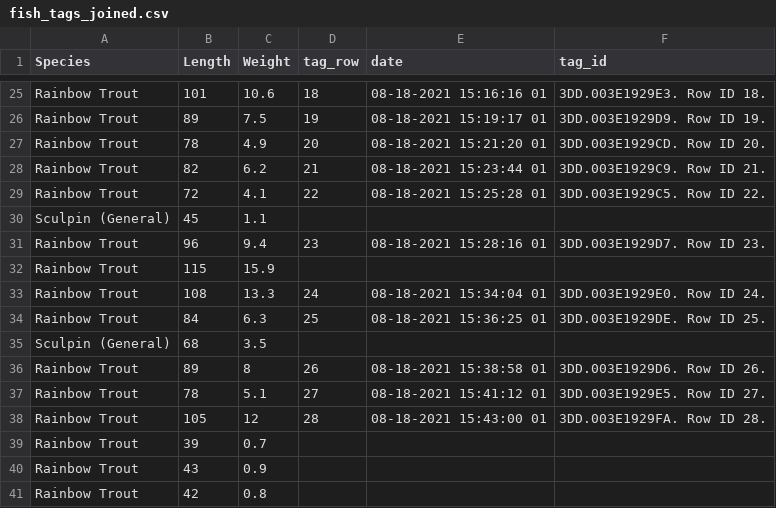
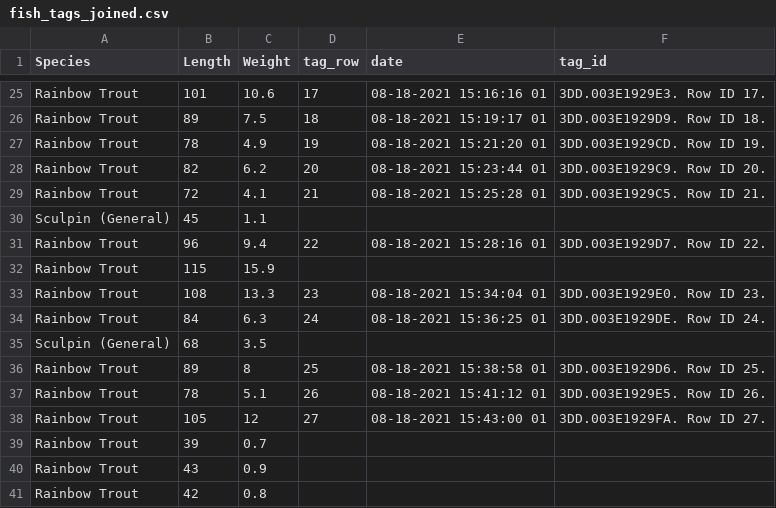
Before and after one commit to NewGraphEnvironment/fish_passage_peace_2022_reporting, a CSV file: data/dff/fish_tags_joined.csv, drawn as a sheet; only a part is shown, gaps mark what is left out; the diff covers the shown part only; the diff names each change by its address in the sheet, - before the commit and + after, or states it on an @@ line.

```diff
--- a/data/dff/fish_tags_joined.csv
+++ b/data/dff/fish_tags_joined.csv
-D25 (tag_row): 18
+D25 (tag_row): 17
-F25 (tag_id): 3DD.003E1929E3. Row ID 18.
+F25 (tag_id): 3DD.003E1929E3. Row ID 17.
-D26 (tag_row): 19
+D26 (tag_row): 18
-F26 (tag_id): 3DD.003E1929D9. Row ID 19.
+F26 (tag_id): 3DD.003E1929D9. Row ID 18.
-D27 (tag_row): 20
+D27 (tag_row): 19
-F27 (tag_id): 3DD.003E1929CD. Row ID 20.
+F27 (tag_id): 3DD.003E1929CD. Row ID 19.
-D28 (tag_row): 21
+D28 (tag_row): 20
-F28 (tag_id): 3DD.003E1929C9. Row ID 21.
+F28 (tag_id): 3DD.003E1929C9. Row ID 20.
-D29 (tag_row): 22
+D29 (tag_row): 21
-F29 (tag_id): 3DD.003E1929C5. Row ID 22.
+F29 (tag_id): 3DD.003E1929C5. Row ID 21.
-D31 (tag_row): 23
+D31 (tag_row): 22
-F31 (tag_id): 3DD.003E1929D7. Row ID 23.
+F31 (tag_id): 3DD.003E1929D7. Row ID 22.
-D33 (tag_row): 24
+D33 (tag_row): 23
-F33 (tag_id): 3DD.003E1929E0. Row ID 24.
+F33 (tag_id): 3DD.003E1929E0. Row ID 23.
-D34 (tag_row): 25
+D34 (tag_row): 24
-F34 (tag_id): 3DD.003E1929DE. Row ID 25.
+F34 (tag_id): 3DD.003E1929DE. Row ID 24.
-D36 (tag_row): 26
+D36 (tag_row): 25
-F36 (tag_id): 3DD.003E1929D6. Row ID 26.
+F36 (tag_id): 3DD.003E1929D6. Row ID 25.
-D37 (tag_row): 27
+D37 (tag_row): 26
-F37 (tag_id): 3DD.003E1929E5. Row ID 27.
+F37 (tag_id): 3DD.003E1929E5. Row ID 26.
-D38 (tag_row): 28
+D38 (tag_row): 27
-F38 (tag_id): 3DD.003E1929FA. Row ID 28.
+F38 (tag_id): 3DD.003E1929FA. Row ID 27.
```
Also changed, not shown: 54 edited cells elsewhere in this file, 1 other file.
